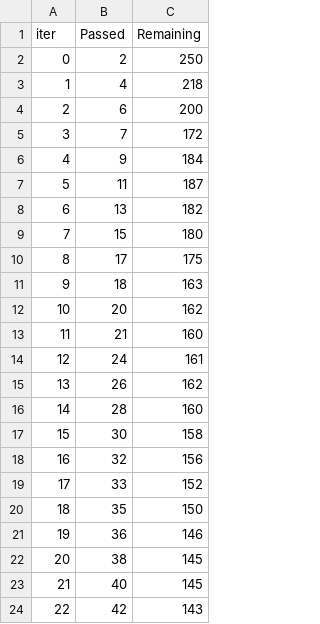
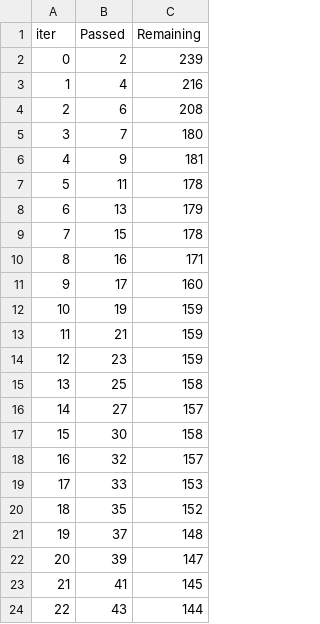
Before and after one commit to nikhil-xyz/ipp, a TSV file: catboost_info/time_left.tsv, drawn as a sheet; only a part is shown; the diff covers the shown part only.

```diff
--- a/catboost_info/time_left.tsv
+++ b/catboost_info/time_left.tsv
@@ -1,24 +1,24 @@
 iter	Passed	Remaining
-0	2	250
-1	4	218
-2	6	200
-3	7	172
-4	9	184
-5	11	187
-6	13	182
-7	15	180
-8	17	175
-9	18	163
-10	20	162
-11	21	160
-12	24	161
-13	26	162
-14	28	160
+0	2	239
+1	4	216
+2	6	208
+3	7	180
+4	9	181
+5	11	178
+6	13	179
+7	15	178
+8	16	171
+9	17	160
+10	19	159
+11	21	159
+12	23	159
+13	25	158
+14	27	157
 15	30	158
-16	32	156
-17	33	152
-18	35	150
-19	36	146
-20	38	145
-21	40	145
-22	42	143
+16	32	157
+17	33	153
+18	35	152
+19	37	148
+20	39	147
+21	41	145
+22	43	144
```
Also changed, not shown: 145 edited cells elsewhere in this file, 3 other files.
